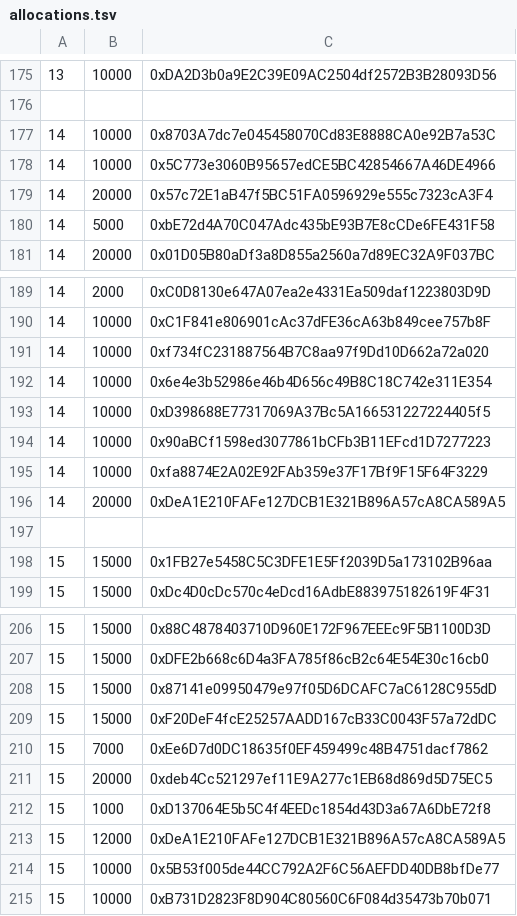
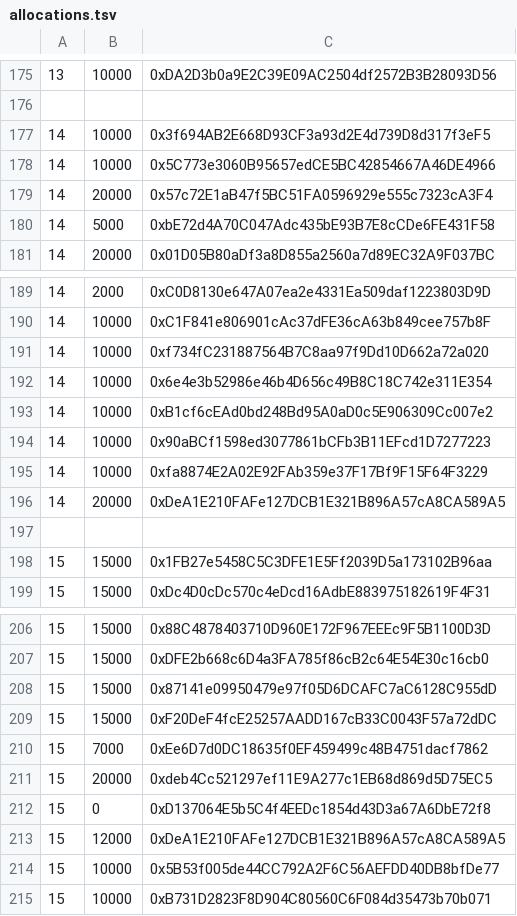
Before and after one commit to TempleDAO/temple, a TSV file: scripts/presale-allocations/allocations.tsv, drawn as a sheet; only a part is shown, gaps mark what is left out.

Commit message:
Few manual changes/fixes after running upsert for epoch 15

```diff
--- a/scripts/presale-allocations/allocations.tsv
+++ b/scripts/presale-allocations/allocations.tsv
@@ -176,3 +176,3 @@
 		
-14	10000	0x8703A7dc7e045458070Cd83E8888CA0e92B7a53C
+14	10000	0x3f694AB2E668D93CF3a93d2E4d739D8d317f3eF5
 14	10000	0x5C773e3060B95657edCE5BC42854667A46DE4966
@@ -192,3 +192,3 @@
 14	10000	0x6e4e3b52986e46b4D656c49B8C18C742e311E354
-14	10000	0xD398688E77317069A37Bc5A166531227224405f5
+14	10000	0xB1cf6cEAd0bd248Bd95A0aD0c5E906309Cc007e2
 14	10000	0x90aBCf1598ed3077861bCFb3B11EFcd1D7277223
@@ -211,3 +211,3 @@
 15	20000	0xdeb4Cc521297ef11E9A277c1EB68d869d5D75EC5
-15	1000	0xD137064E5b5C4f4EEDc1854d43D3a67A6DbE72f8
+15	0	0xD137064E5b5C4f4EEDc1854d43D3a67A6DbE72f8
 15	12000	0xDeA1E210FAFe127DCB1E321B896A57cA8CA589A5
```
